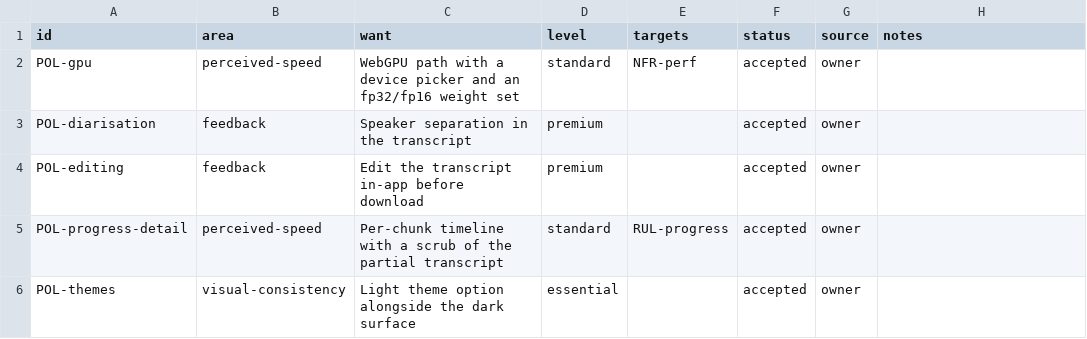
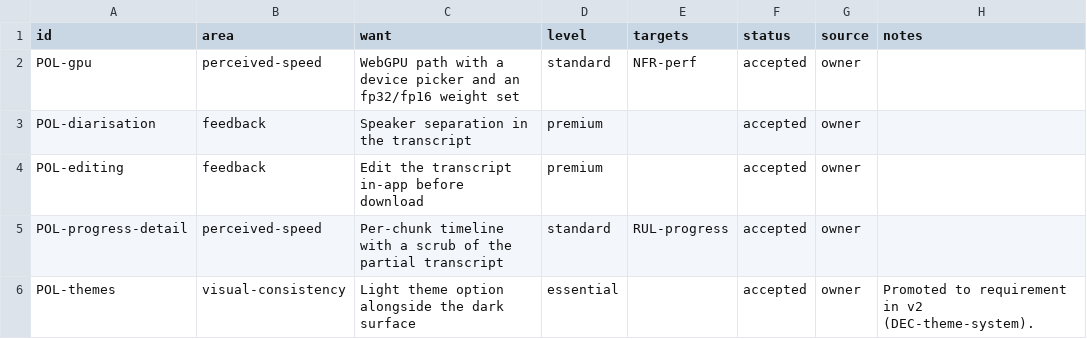
Before and after one commit to bulaya-ute/scribe, a CSV file: spec/11-non-functional/polish.csv, drawn as a sheet.

```diff
--- a/spec/11-non-functional/polish.csv
+++ b/spec/11-non-functional/polish.csv
@@ -5,2 +5,2 @@ POL-editing,feedback,Edit the transcript in-app before download,premium,,accepte
 POL-progress-detail,perceived-speed,Per-chunk timeline with a scrub of the partial transcript,standard,RUL-progress,accepted,owner,
-POL-themes,visual-consistency,Light theme option alongside the dark surface,essential,,accepted,owner,
+POL-themes,visual-consistency,Light theme option alongside the dark surface,essential,,accepted,owner,Promoted to requirement in v2 (DEC-theme-system).
```
Also changed, not shown: spec/07-behaviour/rules.csv, spec/12-verification/acceptance.csv, 2 other files.
